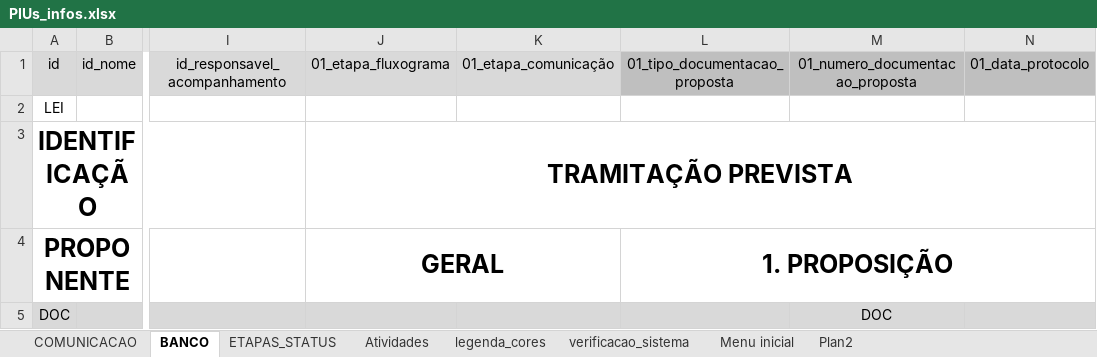
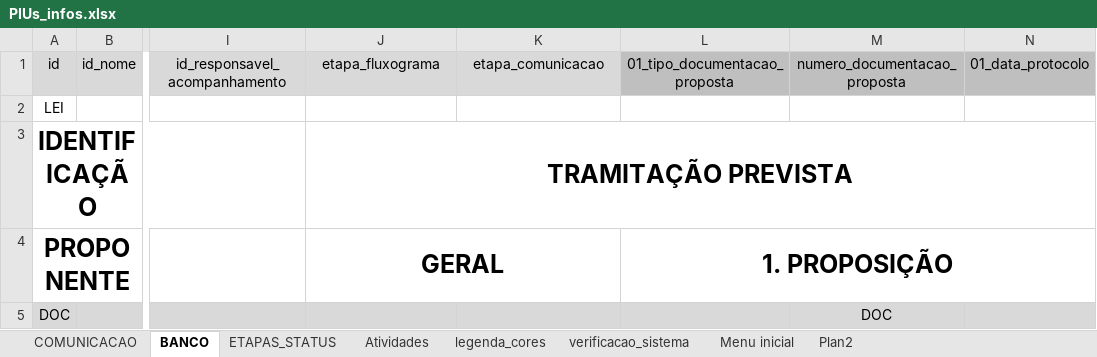
Before and after one commit to SPURB/piu-monitoramento, an Excel workbook: PIUs_infos.xlsx, sheet BANCO, drawn as a sheet; only a part is shown, gaps mark what is left out; values as stored, in another font and other column widths than the file's, no borders; conditional formats not drawn; the diff names each change by its address in the sheet, - before the commit and + after, or states it on an @@ line.

```diff
--- a/PIUs_infos.xlsx (sheet BANCO)
+++ b/PIUs_infos.xlsx (sheet BANCO)
-J1: 01_etapa_fluxograma
+J1: etapa_fluxograma
-K1: 01_etapa_comunicação
+K1: etapa_comunicacao
-M1: 01_numero_documentacao_proposta
+M1: numero_documentacao_proposta
```
Also changed, not shown: sheet COMUNICACAO, 5 other files.
